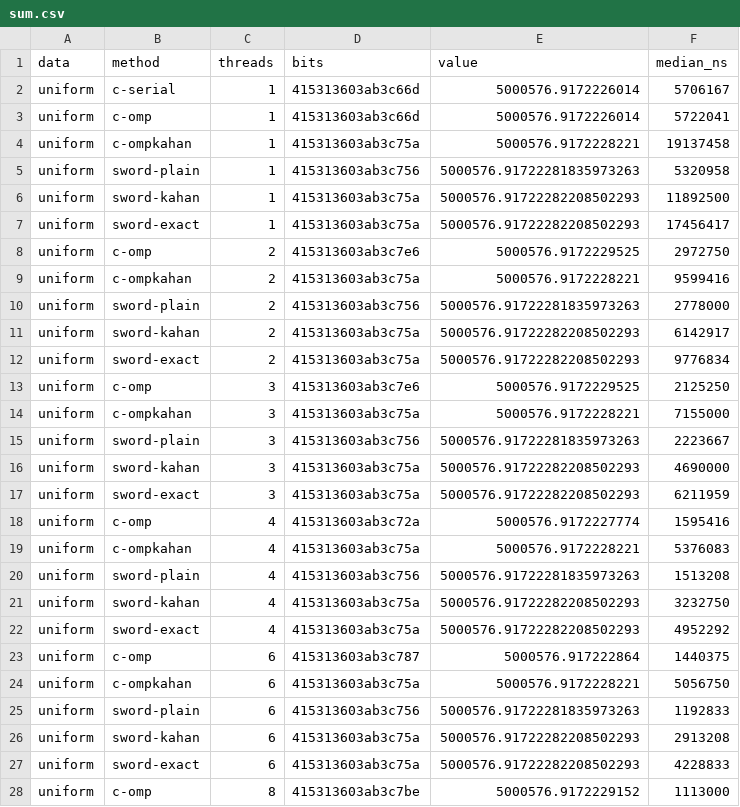
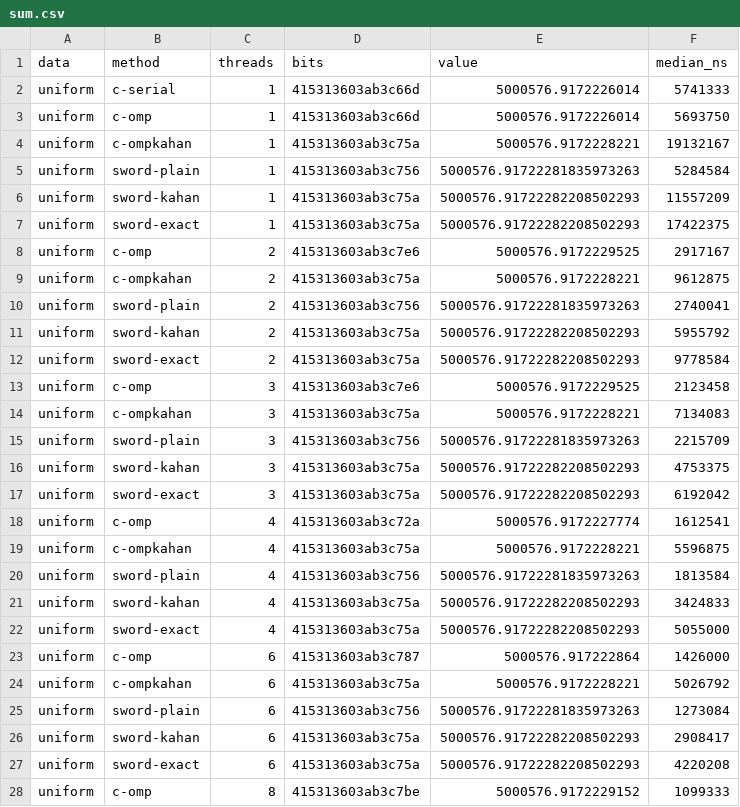
Before and after one commit to PedroTessaro/sword-experiments, a CSV file: results/linux-arm64-docker/sum.csv, drawn as a sheet; only a part is shown; the diff covers the shown part only.

```diff
--- a/results/linux-arm64-docker/sum.csv
+++ b/results/linux-arm64-docker/sum.csv
@@ -1,28 +1,28 @@
 data,method,threads,bits,value,median_ns
-uniform,c-serial,1,415313603ab3c66d,5000576.9172226014,5706167
-uniform,c-omp,1,415313603ab3c66d,5000576.9172226014,5722041
-uniform,c-ompkahan,1,415313603ab3c75a,5000576.9172228221,19137458
-uniform,sword-plain,1,415313603ab3c756,5000576.91722281835973263,5320958
-uniform,sword-kahan,1,415313603ab3c75a,5000576.91722282208502293,11892500
-uniform,sword-exact,1,415313603ab3c75a,5000576.91722282208502293,17456417
-uniform,c-omp,2,415313603ab3c7e6,5000576.9172229525,2972750
-uniform,c-ompkahan,2,415313603ab3c75a,5000576.9172228221,9599416
-uniform,sword-plain,2,415313603ab3c756,5000576.91722281835973263,2778000
-uniform,sword-kahan,2,415313603ab3c75a,5000576.91722282208502293,6142917
-uniform,sword-exact,2,415313603ab3c75a,5000576.91722282208502293,9776834
-uniform,c-omp,3,415313603ab3c7e6,5000576.9172229525,2125250
-uniform,c-ompkahan,3,415313603ab3c75a,5000576.9172228221,7155000
-uniform,sword-plain,3,415313603ab3c756,5000576.91722281835973263,2223667
-uniform,sword-kahan,3,415313603ab3c75a,5000576.91722282208502293,4690000
-uniform,sword-exact,3,415313603ab3c75a,5000576.91722282208502293,6211959
-uniform,c-omp,4,415313603ab3c72a,5000576.9172227774,1595416
-uniform,c-ompkahan,4,415313603ab3c75a,5000576.9172228221,5376083
-uniform,sword-plain,4,415313603ab3c756,5000576.91722281835973263,1513208
-uniform,sword-kahan,4,415313603ab3c75a,5000576.91722282208502293,3232750
-uniform,sword-exact,4,415313603ab3c75a,5000576.91722282208502293,4952292
-uniform,c-omp,6,415313603ab3c787,5000576.917222864,1440375
-uniform,c-ompkahan,6,415313603ab3c75a,5000576.9172228221,5056750
-uniform,sword-plain,6,415313603ab3c756,5000576.91722281835973263,1192833
-uniform,sword-kahan,6,415313603ab3c75a,5000576.91722282208502293,2913208
-uniform,sword-exact,6,415313603ab3c75a,5000576.91722282208502293,4228833
-uniform,c-omp,8,415313603ab3c7be,5000576.9172229152,1113000
+uniform,c-serial,1,415313603ab3c66d,5000576.9172226014,5741333
+uniform,c-omp,1,415313603ab3c66d,5000576.9172226014,5693750
+uniform,c-ompkahan,1,415313603ab3c75a,5000576.9172228221,19132167
+uniform,sword-plain,1,415313603ab3c756,5000576.91722281835973263,5284584
+uniform,sword-kahan,1,415313603ab3c75a,5000576.91722282208502293,11557209
+uniform,sword-exact,1,415313603ab3c75a,5000576.91722282208502293,17422375
+uniform,c-omp,2,415313603ab3c7e6,5000576.9172229525,2917167
+uniform,c-ompkahan,2,415313603ab3c75a,5000576.9172228221,9612875
+uniform,sword-plain,2,415313603ab3c756,5000576.91722281835973263,2740041
+uniform,sword-kahan,2,415313603ab3c75a,5000576.91722282208502293,5955792
+uniform,sword-exact,2,415313603ab3c75a,5000576.91722282208502293,9778584
+uniform,c-omp,3,415313603ab3c7e6,5000576.9172229525,2123458
+uniform,c-ompkahan,3,415313603ab3c75a,5000576.9172228221,7134083
+uniform,sword-plain,3,415313603ab3c756,5000576.91722281835973263,2215709
+uniform,sword-kahan,3,415313603ab3c75a,5000576.91722282208502293,4753375
+uniform,sword-exact,3,415313603ab3c75a,5000576.91722282208502293,6192042
+uniform,c-omp,4,415313603ab3c72a,5000576.9172227774,1612541
+uniform,c-ompkahan,4,415313603ab3c75a,5000576.9172228221,5596875
+uniform,sword-plain,4,415313603ab3c756,5000576.91722281835973263,1813584
+uniform,sword-kahan,4,415313603ab3c75a,5000576.91722282208502293,3424833
+uniform,sword-exact,4,415313603ab3c75a,5000576.91722282208502293,5055000
+uniform,c-omp,6,415313603ab3c787,5000576.917222864,1426000
+uniform,c-ompkahan,6,415313603ab3c75a,5000576.9172228221,5026792
+uniform,sword-plain,6,415313603ab3c756,5000576.91722281835973263,1273084
+uniform,sword-kahan,6,415313603ab3c75a,5000576.91722282208502293,2908417
+uniform,sword-exact,6,415313603ab3c75a,5000576.91722282208502293,4220208
+uniform,c-omp,8,415313603ab3c7be,5000576.9172229152,1099333
```
Also changed, not shown: 55 edited cells elsewhere in this file, results/gh-linux-arm64/mc.csv, results/gh-linux-x86_64/mc.csv, 39 other files.
